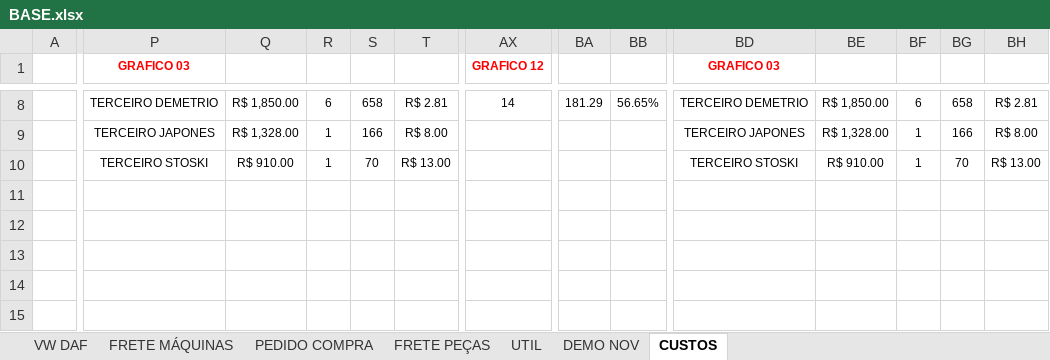
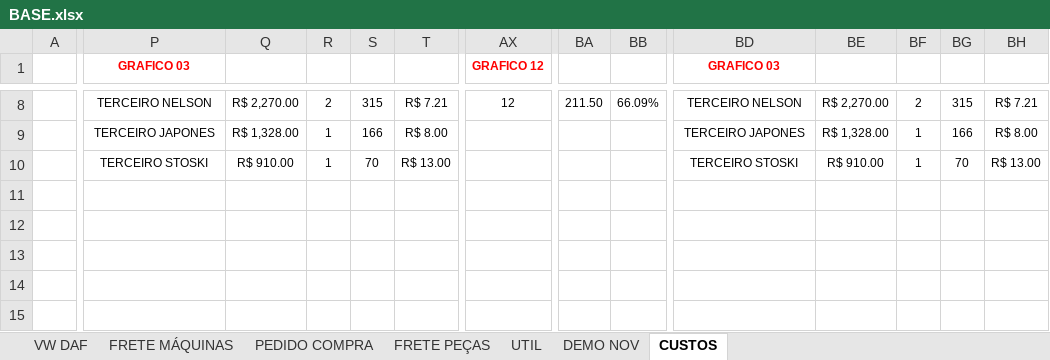
Before and after one commit to LOGMPA/LOG, an Excel workbook: public/data/BASE.xlsx, sheet CUSTOS, drawn as a sheet; only a part is shown, gaps mark what is left out; values as stored, in another font and other column widths than the file's, no borders; charts and pictures and conditional formats and table styles not drawn; the diff covers the shown part only; the diff names each change by its address in the sheet, - before the commit and + after, or states it on an @@ line.

```diff
--- a/public/data/BASE.xlsx (sheet CUSTOS)
+++ b/public/data/BASE.xlsx (sheet CUSTOS)
-P8 (GRAFICO 03): TERCEIRO DEMETRIO
+P8 (GRAFICO 03): TERCEIRO NELSON
-Q8: R$ 1,850.00
+Q8: R$ 2,270.00
-R8: 6
+R8: 2
-S8: 658
+S8: 315
-T8: R$ 2.81
+T8: R$ 7.21
-AX8 (GRAFICO 12): 14
+AX8 (GRAFICO 12): 12
-BA8: 181.29
+BA8: 211.50
-BB8: 56.65%
+BB8: 66.09%
-BD8 (GRAFICO 03): TERCEIRO DEMETRIO
+BD8 (GRAFICO 03): TERCEIRO NELSON
-BE8: R$ 1,850.00
+BE8: R$ 2,270.00
-BF8: 6
+BF8: 2
-BG8: 658
+BG8: 315
-BH8: R$ 2.81
+BH8: R$ 7.21
```
Also changed, not shown: 62 edited cells elsewhere in this sheet, sheet FRETE MÁQUINAS, sheet PEDIDO COMPRA, sheet UTIL, formulas that keep their value, charts or pictures.
